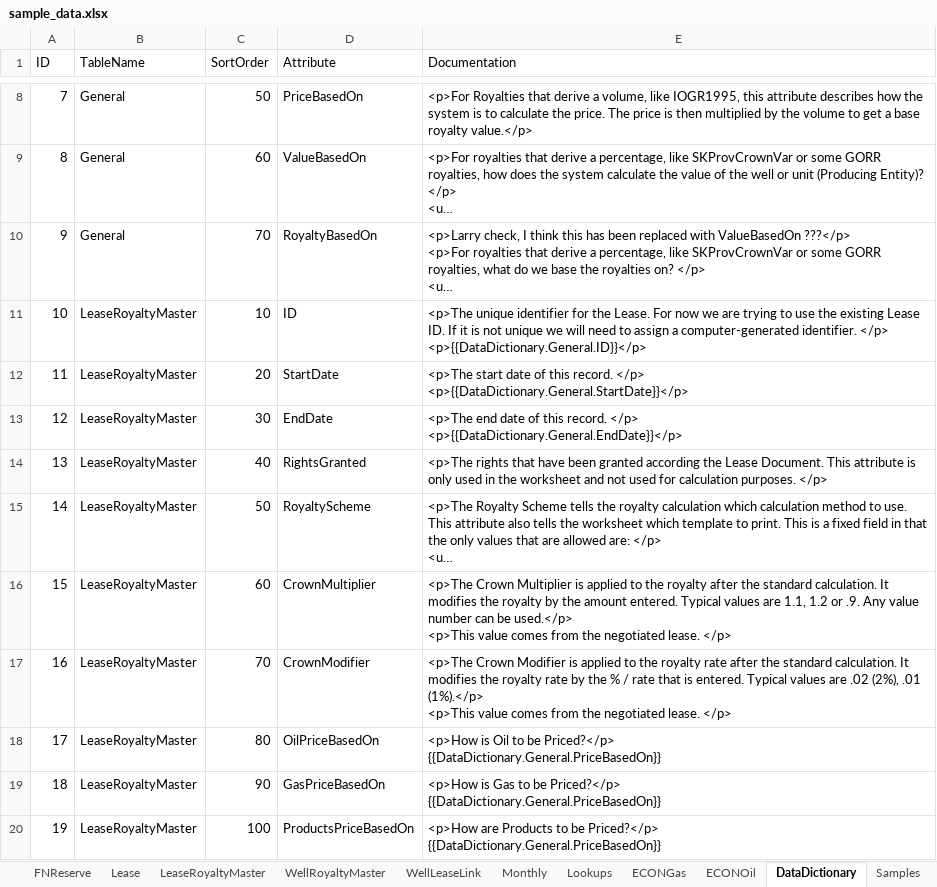
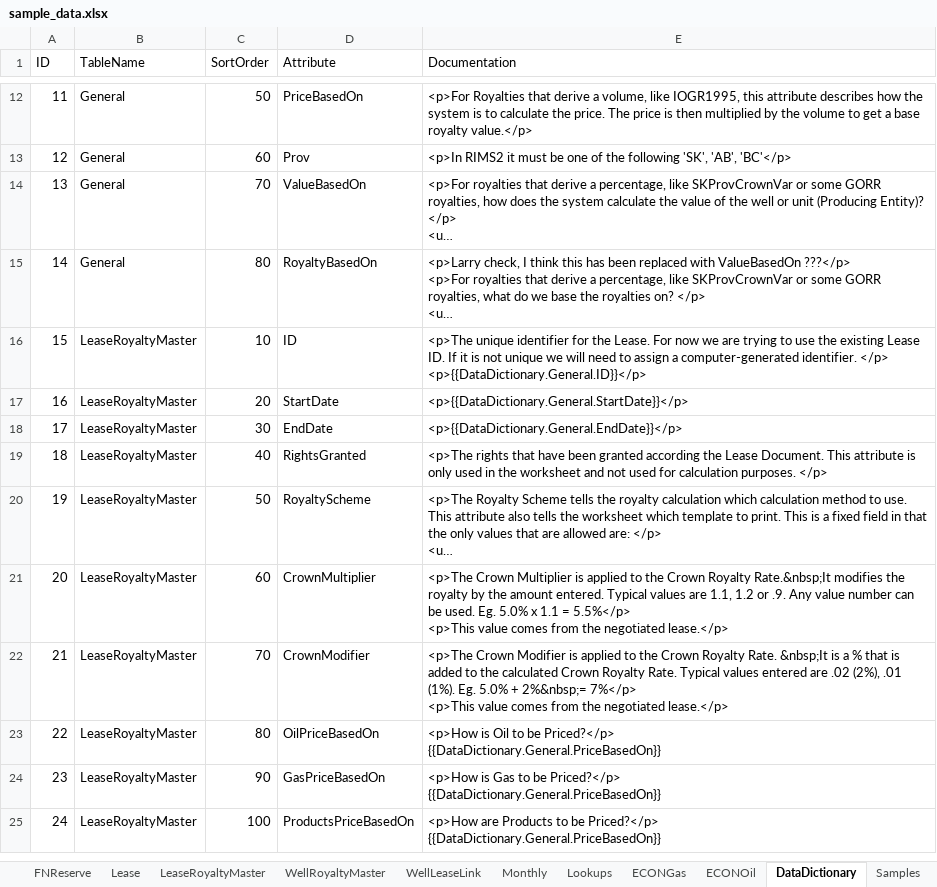
Before and after one commit to lshumlich/python-playground, an Excel workbook: calcroyalties/files/sample_data.xlsx, sheet DataDictionary, drawn as a sheet; only a part is shown, gaps mark what is left out; long unchanged cells end in …; values as stored, in another font and other column widths than the file's, no borders; addresses are those after the commit; ↵ is a line break in a cell; the diff covers the shown part only; the diff names each change by its address in the sheet, - before the commit and + after, or states it on an @@ line.

Commit message:
- Enhance Data Dictionary - Update worksheet

```diff
--- a/calcroyalties/files/sample_data.xlsx (sheet DataDictionary)
+++ b/calcroyalties/files/sample_data.xlsx (sheet DataDictionary)
@@ column A (ID) renumbered between rows 3 and 61 @@
+row 13: 12 | General | 60 | Prov | <p>In RIMS2 it must be one of the following 'SK', 'AB', 'BC'</p>
-C14 (SortOrder): 60
+C14 (SortOrder): 70
-C15 (SortOrder): 70
+C15 (SortOrder): 80
-E17 (Documentation): <p>The start date of this record. </p> ↵ <p>{{DataDictionary.General.StartDate}}</p>
+E17 (Documentation): <p>{{DataDictionary.General.StartDate}}</p>
-E18 (Documentation): <p>The end date of this record. </p> ↵ <p>{{DataDictionary.General.EndDate}}</p>
+E18 (Documentation): <p>{{DataDictionary.General.EndDate}}</p>
-E21 (Documentation): …to the royalty after the standard calculation. It modifies the royalty by the amount entered. Typical values are 1.1, 1.2 or .9. Any value number can be used.</p> ↵ <p>This value comes from the negotiated lease. </p>
+E21 (Documentation): …to the Crown Royalty Rate.&nbsp;It modifies the royalty by the amount entered. Typical values are 1.1, 1.2 or .9. Any value number can be used. Eg. 5.0% x 1.1 = 5.5%</p> ↵ <p>This value comes from the negotiated lease.</p>
-E22 (Documentation): …to the royalty rate after the standard calculation. It modifies the royalty rate by the % / rate that is entered. Typical values are .02 (2%), .01 (1%).</p> ↵ <p>This value comes from the negotiated lease. </p>
+E22 (Documentation): …to the Crown Royalty Rate. &nbsp;It is a % that is added to the calculated Crown Royalty Rate. Typical values entered are .02 (2%), .01 (1%). Eg. 5.0% + 2%&nbsp;= 7%</p> ↵ <p>This value comes from the negotiated lease.</p>
```
Also changed, not shown: 36 added rows, 2 removed rows and 44 edited cells elsewhere in this sheet, 7 other files.
